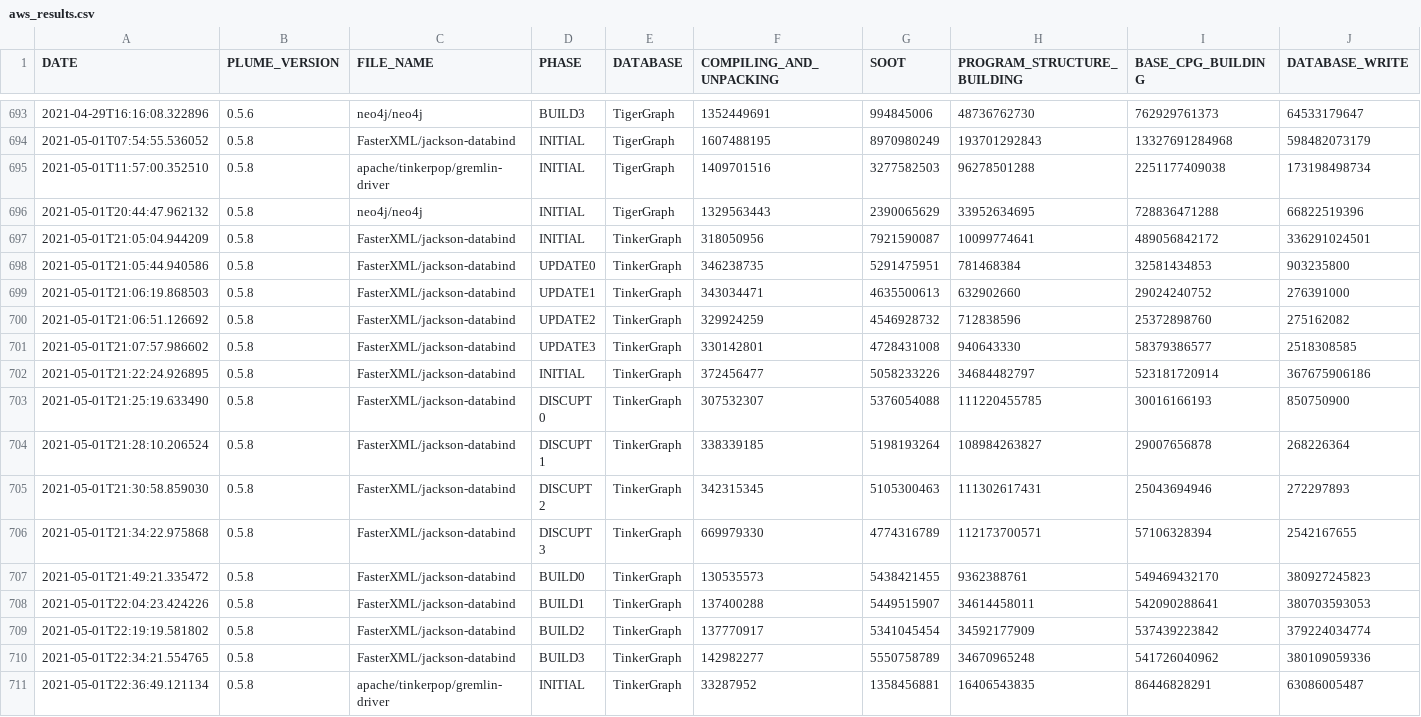
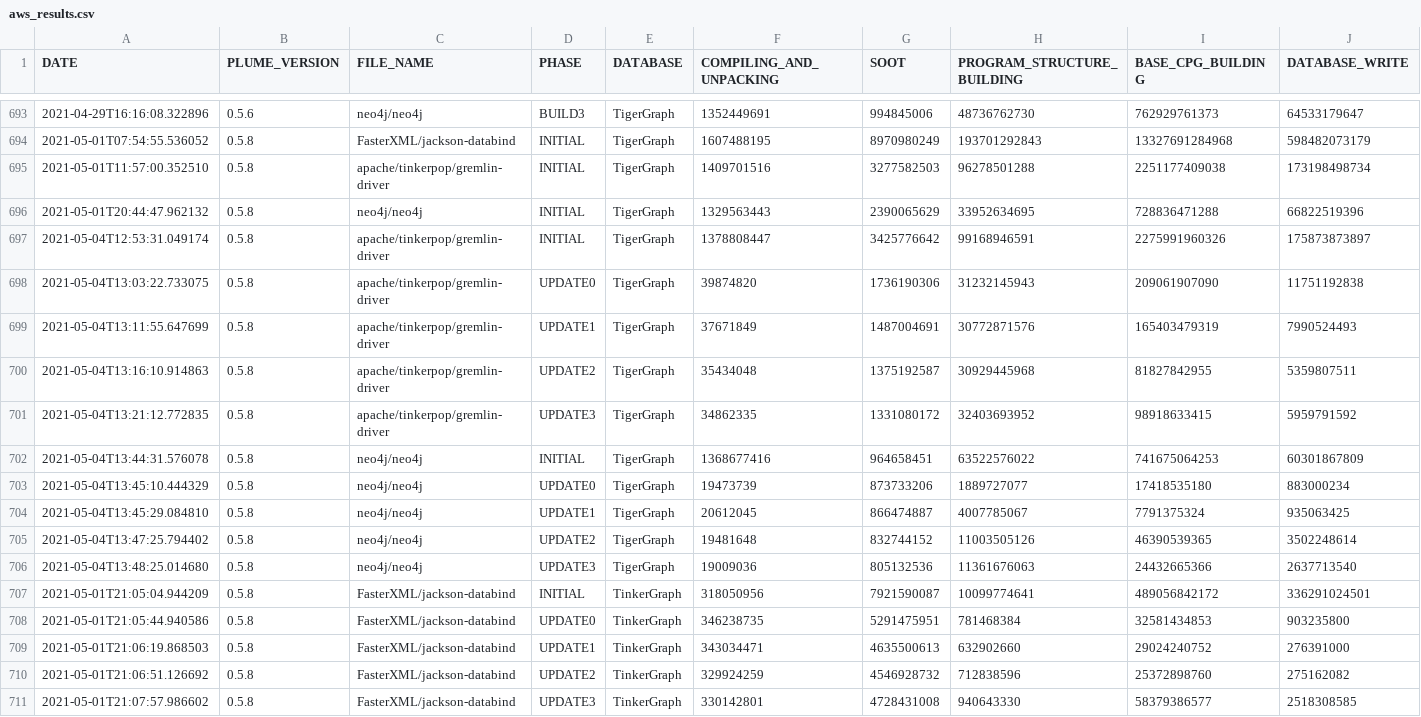
Before and after one commit to plume-oss/benchmarking, a CSV file: results/aws_results.csv, drawn as a sheet; only a part is shown, gaps mark what is left out; the shorter side is filled out with more unchanged rows; rows hold the shown columns only; the diff names each change by its address in the sheet, - before the commit and + after, or states it on an @@ line.

Commit message:
New results

```diff
--- a/results/aws_results.csv
+++ b/results/aws_results.csv
+row 697: 2021-05-04T12:53:31.049174 | 0.5.8 | apache/tinkerpop/gremlin-driver | INITIAL | TigerGraph | 1378808447 | 3425776642 | 99168946591 | 2275991960326 | 175873873897
+row 698: 2021-05-04T13:03:22.733075 | 0.5.8 | apache/tinkerpop/gremlin-driver | UPDATE0 | TigerGraph | 39874820 | 1736190306 | 31232145943 | 209061907090 | 11751192838
+row 699: 2021-05-04T13:11:55.647699 | 0.5.8 | apache/tinkerpop/gremlin-driver | UPDATE1 | TigerGraph | 37671849 | 1487004691 | 30772871576 | 165403479319 | 7990524493
+row 700: 2021-05-04T13:16:10.914863 | 0.5.8 | apache/tinkerpop/gremlin-driver | UPDATE2 | TigerGraph | 35434048 | 1375192587 | 30929445968 | 81827842955 | 5359807511
+row 701: 2021-05-04T13:21:12.772835 | 0.5.8 | apache/tinkerpop/gremlin-driver | UPDATE3 | TigerGraph | 34862335 | 1331080172 | 32403693952 | 98918633415 | 5959791592
+row 702: 2021-05-04T13:44:31.576078 | 0.5.8 | neo4j/neo4j | INITIAL | TigerGraph | 1368677416 | 964658451 | 63522576022 | 741675064253 | 60301867809
+row 703: 2021-05-04T13:45:10.444329 | 0.5.8 | neo4j/neo4j | UPDATE0 | TigerGraph | 19473739 | 873733206 | 1889727077 | 17418535180 | 883000234
+row 704: 2021-05-04T13:45:29.084810 | 0.5.8 | neo4j/neo4j | UPDATE1 | TigerGraph | 20612045 | 866474887 | 4007785067 | 7791375324 | 935063425
+row 705: 2021-05-04T13:47:25.794402 | 0.5.8 | neo4j/neo4j | UPDATE2 | TigerGraph | 19481648 | 832744152 | 11003505126 | 46390539365 | 3502248614
+row 706: 2021-05-04T13:48:25.014680 | 0.5.8 | neo4j/neo4j | UPDATE3 | TigerGraph | 19009036 | 805132536 | 11361676063 | 24432665366 | 2637713540
```
Also changed, not shown: 7 other files.
